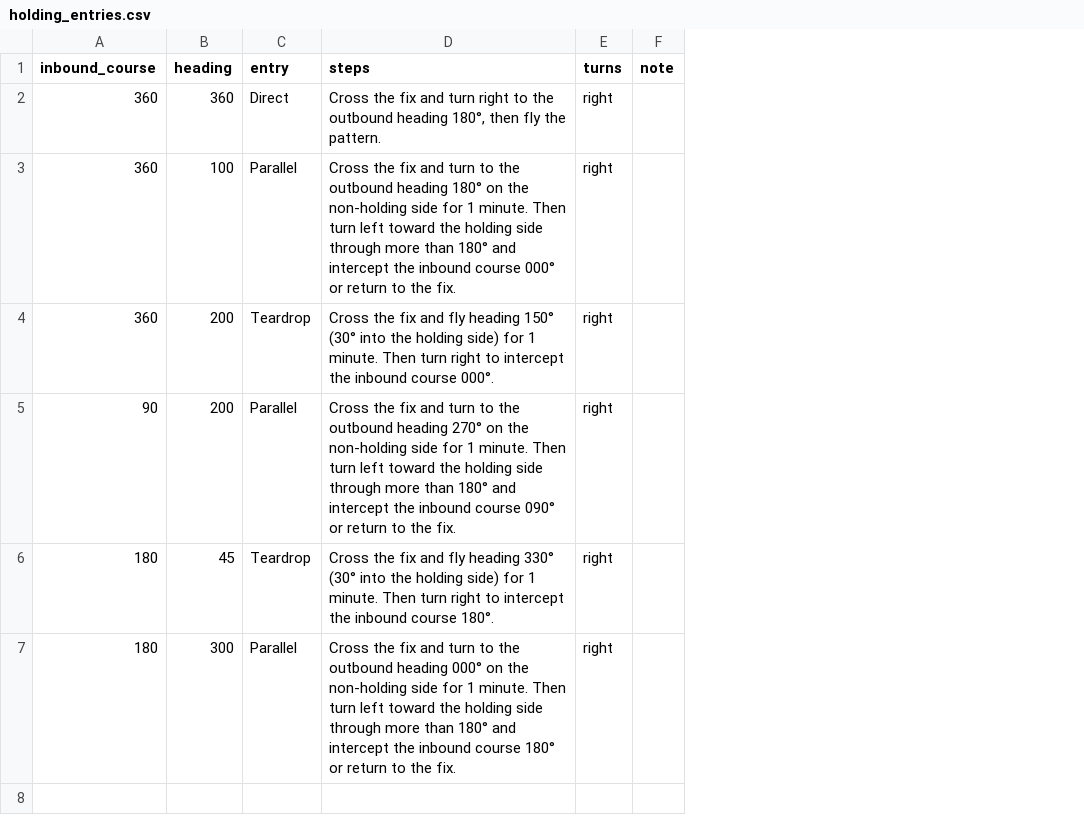
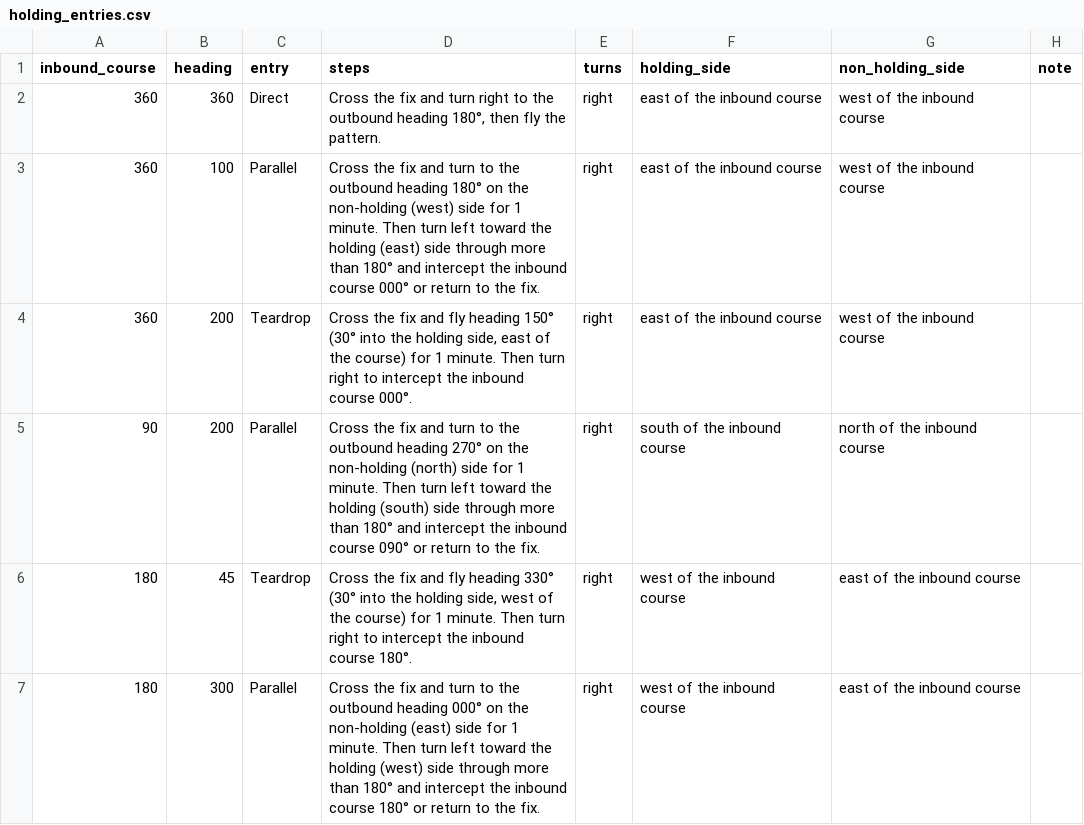
Before and after one commit to sidhugatwit/ds-portfolio, a CSV file: project-28-pilotgpt-v3/outputs/holding_entries.csv, drawn as a sheet; the diff names each change by its address in the sheet, - before the commit and + after, or states it on an @@ line.

Commit message:
PilotGPT: state holding sides in compass terms; name the airport in density altitude

```diff
--- a/project-28-pilotgpt-v3/outputs/holding_entries.csv
+++ b/project-28-pilotgpt-v3/outputs/holding_entries.csv
+column F (holding_side), rows 2-7: east of the inbound course | east of the inbound course | east of the inbound course | south of the inbound course | west of the inbound course | west of the inbound course
+column G (non_holding_side), rows 2-7: west of the inbound course | west of the inbound course | west of the inbound course | north of the inbound course | east of the inbound course | east of the inbound course
-D3 (steps): …the non-holding side for 1 minute. Then turn left toward the holding side through…
+D3 (steps): …the non-holding (west) side for 1 minute. Then turn left toward the holding (east) side through…
-D4 (steps): …the holding side) for 1…
+D4 (steps): …the holding side, east of the course) for 1…
-D5 (steps): …the non-holding side for 1 minute. Then turn left toward the holding side through…
+D5 (steps): …the non-holding (north) side for 1 minute. Then turn left toward the holding (south) side through…
-D6 (steps): …the holding side) for 1…
+D6 (steps): …the holding side, west of the course) for 1…
-D7 (steps): …the non-holding side for 1 minute. Then turn left toward the holding side through…
+D7 (steps): …the non-holding (east) side for 1 minute. Then turn left toward the holding (west) side through…
```
Also changed, not shown: 4 other files.
